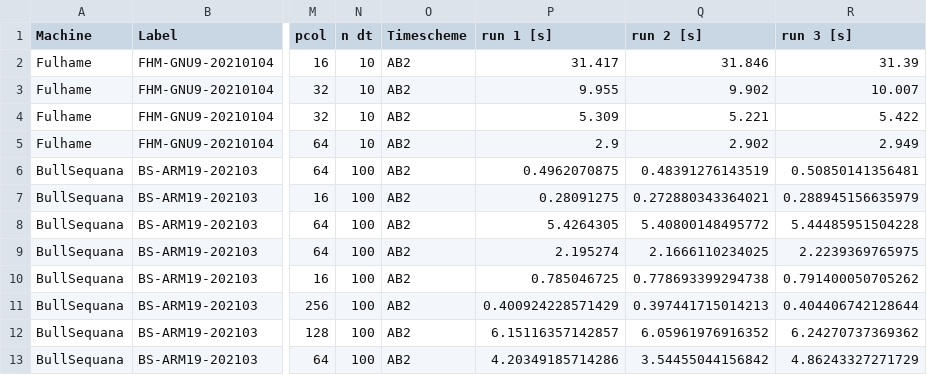
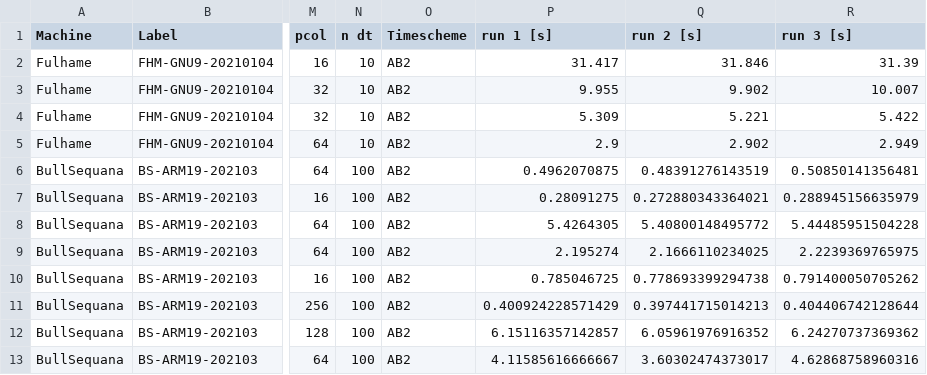
Before and after one commit to xcompact3d/X3D-benchmarking, a CSV file: benchmarks.csv, drawn as a sheet; only a part is shown, gaps mark what is left out; the diff names each change by its address in the sheet, - before the commit and + after, or states it on an @@ line.

Commit message:
Update benchmarks.csv

```diff
--- a/benchmarks.csv
+++ b/benchmarks.csv
-P13 (run 1 [s]): 4.20349185714286
+P13 (run 1 [s]): 4.11585616666667
-Q13 (run 2 [s]): 3.54455044156842
+Q13 (run 2 [s]): 3.60302474373017
-R13 (run 3 [s]): 4.86243327271729
+R13 (run 3 [s]): 4.62868758960316
```
